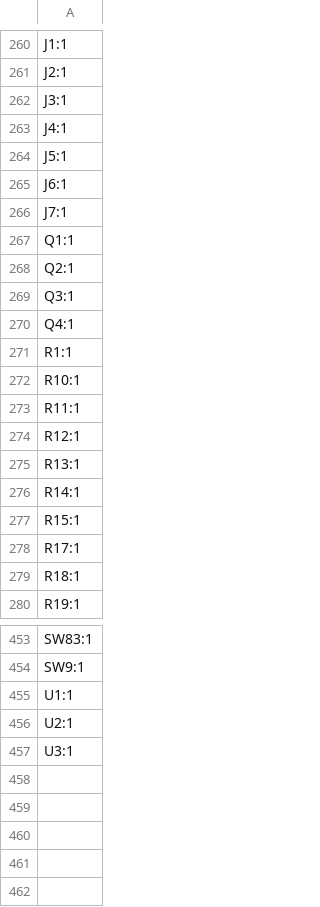
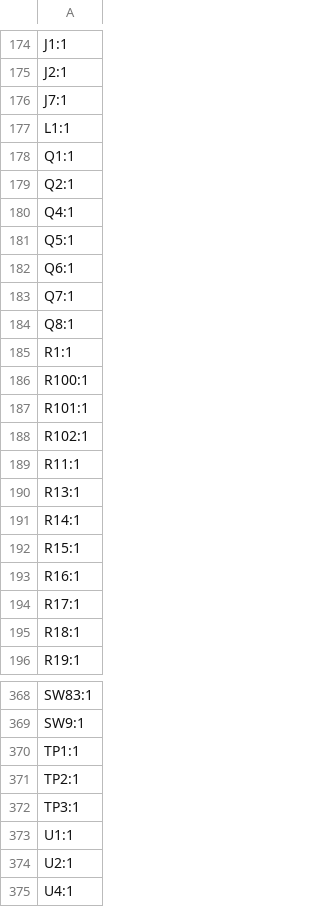
Before and after one commit to Max585t/Every83, a CSV file: PCB/production/designators.csv, drawn as a sheet; only a part is shown, gaps mark what is left out; the diff covers the shown part only.

```diff
--- a/PCB/production/designators.csv
+++ b/PCB/production/designators.csv
@@ -261,15 +175,16 @@ J1:1
 J2:1
-J3:1
-J4:1
-J5:1
-J6:1
 J7:1
+L1:1
 Q1:1
 Q2:1
-Q3:1
 Q4:1
+Q5:1
+Q6:1
+Q7:1
+Q8:1
 R1:1
-R10:1
+R100:1
+R101:1
+R102:1
 R11:1
-R12:1
 R13:1
@@ -277,2 +192,3 @@ R14:1
 R15:1
+R16:1
 R17:1
@@ -454,4 +369,7 @@ SW83:1
 SW9:1
+TP1:1
+TP2:1
+TP3:1
 U1:1
 U2:1
-U3:1
+U4:1
```
Also changed, not shown: 87 removed rows and 2 edited cells elsewhere in this file, PCB/production/bom.csv, PCB/production/positions.csv, 17 other files.
